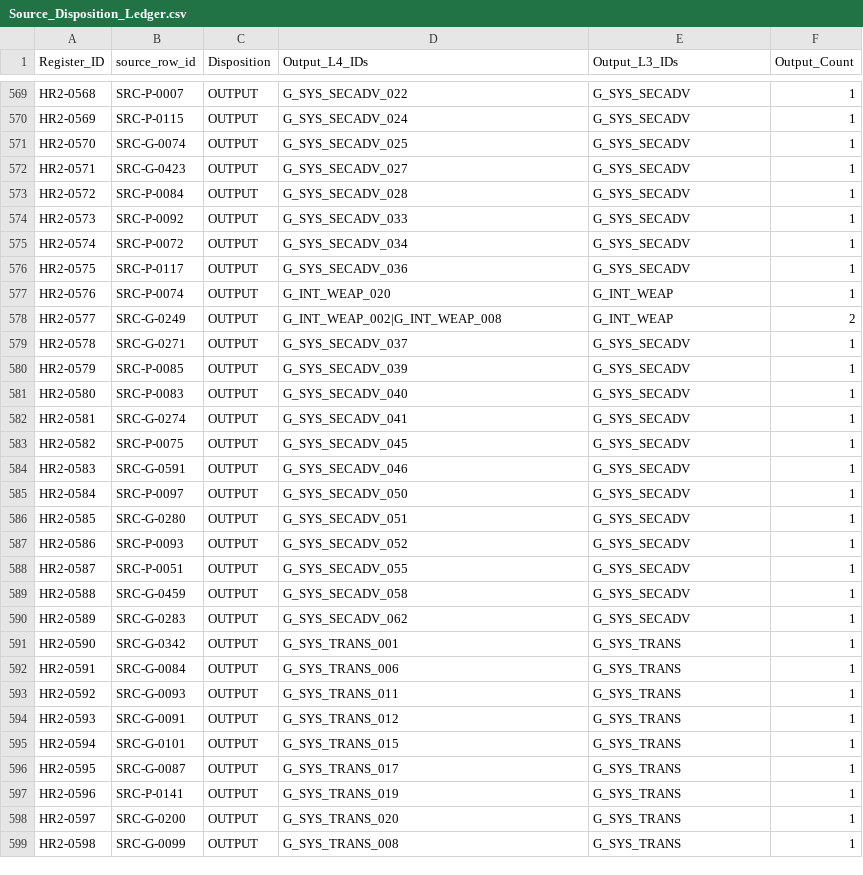
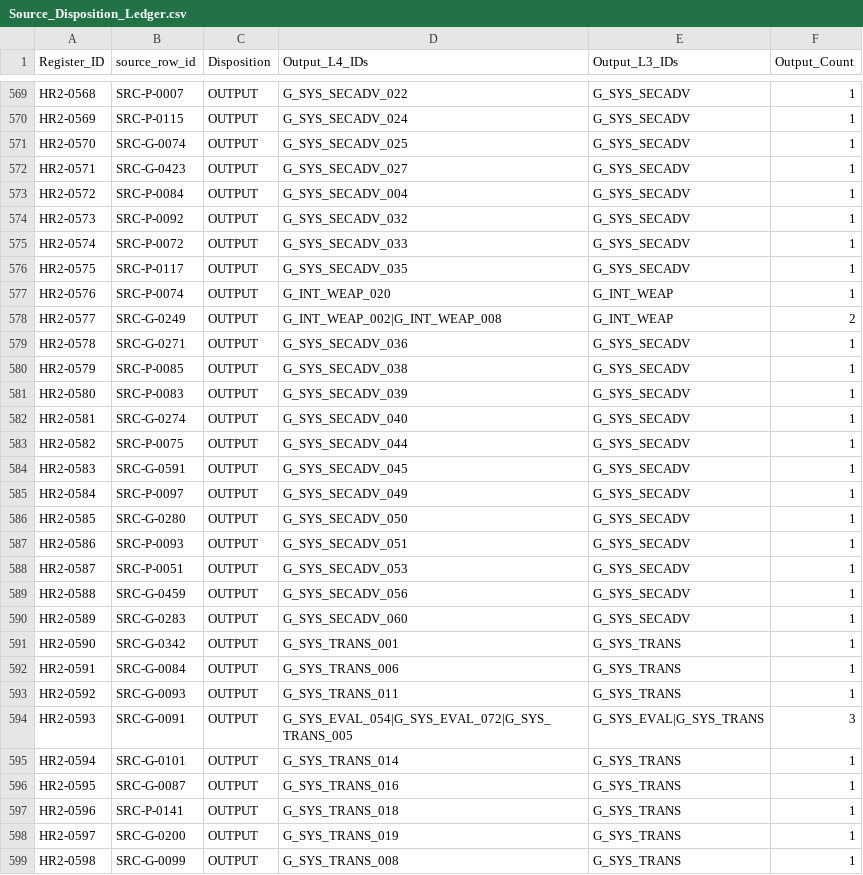
Before and after one commit to deep1003/RAI-Risk-Taxonomy-2.0, a CSV file: projects/rai_risk_taxonomy_2_0_rebuild_20260826/07_human_review_recovery_applied/Source_Disposition_Ledger.csv, drawn as a sheet; only a part is shown, gaps mark what is left out; the diff covers the shown part only.

```diff
--- a/projects/rai_risk_taxonomy_2_0_rebuild_20260826/07_human_review_recovery_applied/Source_Disposition_Ledger.csv
+++ b/projects/rai_risk_taxonomy_2_0_rebuild_20260826/07_human_review_recovery_applied/Source_Disposition_Ledger.csv
@@ -572,20 +572,20 @@ HR2-0570,SRC-G-0074,OUTPUT,G_SYS_SECADV_025,G_SYS_SECADV,1
 HR2-0571,SRC-G-0423,OUTPUT,G_SYS_SECADV_027,G_SYS_SECADV,1
-HR2-0572,SRC-P-0084,OUTPUT,G_SYS_SECADV_028,G_SYS_SECADV,1
-HR2-0573,SRC-P-0092,OUTPUT,G_SYS_SECADV_033,G_SYS_SECADV,1
-HR2-0574,SRC-P-0072,OUTPUT,G_SYS_SECADV_034,G_SYS_SECADV,1
-HR2-0575,SRC-P-0117,OUTPUT,G_SYS_SECADV_036,G_SYS_SECADV,1
+HR2-0572,SRC-P-0084,OUTPUT,G_SYS_SECADV_004,G_SYS_SECADV,1
+HR2-0573,SRC-P-0092,OUTPUT,G_SYS_SECADV_032,G_SYS_SECADV,1
+HR2-0574,SRC-P-0072,OUTPUT,G_SYS_SECADV_033,G_SYS_SECADV,1
+HR2-0575,SRC-P-0117,OUTPUT,G_SYS_SECADV_035,G_SYS_SECADV,1
 HR2-0576,SRC-P-0074,OUTPUT,G_INT_WEAP_020,G_INT_WEAP,1
 HR2-0577,SRC-G-0249,OUTPUT,G_INT_WEAP_002|G_INT_WEAP_008,G_INT_WEAP,2
-HR2-0578,SRC-G-0271,OUTPUT,G_SYS_SECADV_037,G_SYS_SECADV,1
-HR2-0579,SRC-P-0085,OUTPUT,G_SYS_SECADV_039,G_SYS_SECADV,1
-HR2-0580,SRC-P-0083,OUTPUT,G_SYS_SECADV_040,G_SYS_SECADV,1
-HR2-0581,SRC-G-0274,OUTPUT,G_SYS_SECADV_041,G_SYS_SECADV,1
-HR2-0582,SRC-P-0075,OUTPUT,G_SYS_SECADV_045,G_SYS_SECADV,1
-HR2-0583,SRC-G-0591,OUTPUT,G_SYS_SECADV_046,G_SYS_SECADV,1
-HR2-0584,SRC-P-0097,OUTPUT,G_SYS_SECADV_050,G_SYS_SECADV,1
-HR2-0585,SRC-G-0280,OUTPUT,G_SYS_SECADV_051,G_SYS_SECADV,1
-HR2-0586,SRC-P-0093,OUTPUT,G_SYS_SECADV_052,G_SYS_SECADV,1
-HR2-0587,SRC-P-0051,OUTPUT,G_SYS_SECADV_055,G_SYS_SECADV,1
-HR2-0588,SRC-G-0459,OUTPUT,G_SYS_SECADV_058,G_SYS_SECADV,1
-HR2-0589,SRC-G-0283,OUTPUT,G_SYS_SECADV_062,G_SYS_SECADV,1
+HR2-0578,SRC-G-0271,OUTPUT,G_SYS_SECADV_036,G_SYS_SECADV,1
+HR2-0579,SRC-P-0085,OUTPUT,G_SYS_SECADV_038,G_SYS_SECADV,1
+HR2-0580,SRC-P-0083,OUTPUT,G_SYS_SECADV_039,G_SYS_SECADV,1
+HR2-0581,SRC-G-0274,OUTPUT,G_SYS_SECADV_040,G_SYS_SECADV,1
+HR2-0582,SRC-P-0075,OUTPUT,G_SYS_SECADV_044,G_SYS_SECADV,1
+HR2-0583,SRC-G-0591,OUTPUT,G_SYS_SECADV_045,G_SYS_SECADV,1
+HR2-0584,SRC-P-0097,OUTPUT,G_SYS_SECADV_049,G_SYS_SECADV,1
+HR2-0585,SRC-G-0280,OUTPUT,G_SYS_SECADV_050,G_SYS_SECADV,1
+HR2-0586,SRC-P-0093,OUTPUT,G_SYS_SECADV_051,G_SYS_SECADV,1
+HR2-0587,SRC-P-0051,OUTPUT,G_SYS_SECADV_053,G_SYS_SECADV,1
+HR2-0588,SRC-G-0459,OUTPUT,G_SYS_SECADV_056,G_SYS_SECADV,1
+HR2-0589,SRC-G-0283,OUTPUT,G_SYS_SECADV_060,G_SYS_SECADV,1
 HR2-0590,SRC-G-0342,OUTPUT,G_SYS_TRANS_001,G_SYS_TRANS,1
@@ -593,7 +593,7 @@ HR2-0591,SRC-G-0084,OUTPUT,G_SYS_TRANS_006,G_SYS_TRANS,1
 HR2-0592,SRC-G-0093,OUTPUT,G_SYS_TRANS_011,G_SYS_TRANS,1
-HR2-0593,SRC-G-0091,OUTPUT,G_SYS_TRANS_012,G_SYS_TRANS,1
-HR2-0594,SRC-G-0101,OUTPUT,G_SYS_TRANS_015,G_SYS_TRANS,1
-HR2-0595,SRC-G-0087,OUTPUT,G_SYS_TRANS_017,G_SYS_TRANS,1
-HR2-0596,SRC-P-0141,OUTPUT,G_SYS_TRANS_019,G_SYS_TRANS,1
-HR2-0597,SRC-G-0200,OUTPUT,G_SYS_TRANS_020,G_SYS_TRANS,1
+HR2-0593,SRC-G-0091,OUTPUT,G_SYS_EVAL_054|G_SYS_EVAL_072|G_SYS_TRANS_005,G_SYS_EVAL|G_SYS_TRANS,3
+HR2-0594,SRC-G-0101,OUTPUT,G_SYS_TRANS_014,G_SYS_TRANS,1
+HR2-0595,SRC-G-0087,OUTPUT,G_SYS_TRANS_016,G_SYS_TRANS,1
+HR2-0596,SRC-P-0141,OUTPUT,G_SYS_TRANS_018,G_SYS_TRANS,1
+HR2-0597,SRC-G-0200,OUTPUT,G_SYS_TRANS_019,G_SYS_TRANS,1
 HR2-0598,SRC-G-0099,OUTPUT,G_SYS_TRANS_008,G_SYS_TRANS,1
```
Also changed, not shown: 117 edited cells elsewhere in this file, projects/rai_risk_taxonomy_2_0_rebuild_20260826/03_outputs/release/L4_Physical.csv, projects/rai_risk_taxonomy_2_0_rebuild_20260826/07_human_review_recovery_applied/L4_Physical_Human_Review_Recovery_Applied.csv, 38 other files.
